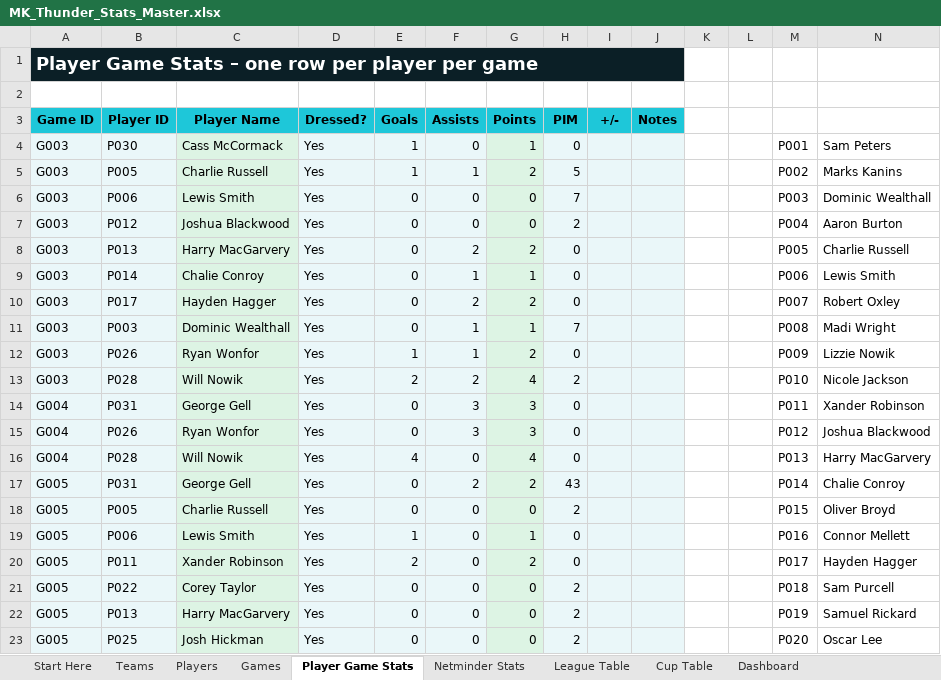
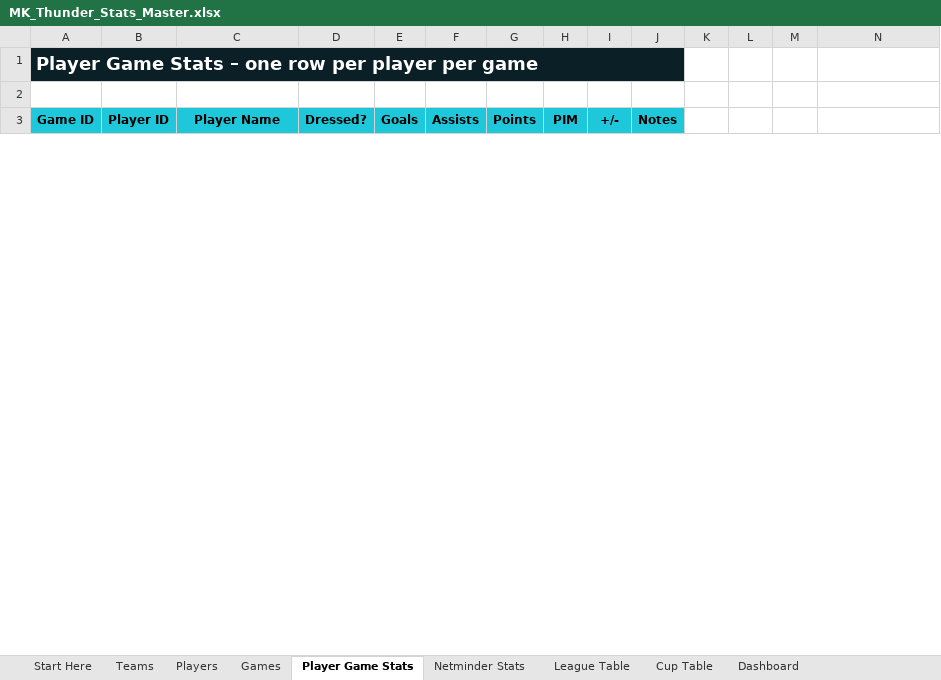
Before and after one commit to Howardmoon76/mk-thunder-stats-v2, an Excel workbook: MK_Thunder_Stats_Master.xlsx, sheet Player Game Stats, drawn as a sheet; only a part is shown; values as stored, in another font and other column widths than the file's, no borders; removed rows and columns are numbered as before the commit, all else as after; the diff covers the shown part only; the diff names each change by its address in the sheet, - before the commit and + after, or states it on an @@ line.

Commit message:
Add files via upload

```diff
--- a/MK_Thunder_Stats_Master.xlsx (sheet Player Game Stats)
+++ b/MK_Thunder_Stats_Master.xlsx (sheet Player Game Stats)
-row 4: G003 | P030 | Cass McCormack | Yes | 1 | 0 | 1 | 0 |  |  |  |  | P001 | Sam Peters
-row 5: G003 | P005 | Charlie Russell | Yes | 1 | 1 | 2 | 5 |  |  |  |  | P002 | Marks Kanins
-row 6: G003 | P006 | Lewis Smith | Yes | 0 | 0 | 0 | 7 |  |  |  |  | P003 | Dominic Wealthall
-row 7: G003 | P012 | Joshua Blackwood | Yes | 0 | 0 | 0 | 2 |  |  |  |  | P004 | Aaron Burton
-row 8: G003 | P013 | Harry MacGarvery | Yes | 0 | 2 | 2 | 0 |  |  |  |  | P005 | Charlie Russell
-row 9: G003 | P014 | Chalie Conroy | Yes | 0 | 1 | 1 | 0 |  |  |  |  | P006 | Lewis Smith
-row 10: G003 | P017 | Hayden Hagger | Yes | 0 | 2 | 2 | 0 |  |  |  |  | P007 | Robert Oxley
-row 11: G003 | P003 | Dominic Wealthall | Yes | 0 | 1 | 1 | 7 |  |  |  |  | P008 | Madi Wright
-row 12: G003 | P026 | Ryan Wonfor | Yes | 1 | 1 | 2 | 0 |  |  |  |  | P009 | Lizzie Nowik
-row 13: G003 | P028 | Will Nowik | Yes | 2 | 2 | 4 | 2 |  |  |  |  | P010 | Nicole Jackson
-row 14: G004 | P031 | George Gell | Yes | 0 | 3 | 3 | 0 |  |  |  |  | P011 | Xander Robinson
-row 15: G004 | P026 | Ryan Wonfor | Yes | 0 | 3 | 3 | 0 |  |  |  |  | P012 | Joshua Blackwood
-row 16: G004 | P028 | Will Nowik | Yes | 4 | 0 | 4 | 0 |  |  |  |  | P013 | Harry MacGarvery
-row 17: G005 | P031 | George Gell | Yes | 0 | 2 | 2 | 43 |  |  |  |  | P014 | Chalie Conroy
-row 18: G005 | P005 | Charlie Russell | Yes | 0 | 0 | 0 | 2 |  |  |  |  | P015 | Oliver Broyd
-row 19: G005 | P006 | Lewis Smith | Yes | 1 | 0 | 1 | 0 |  |  |  |  | P016 | Connor Mellett
-row 20: G005 | P011 | Xander Robinson | Yes | 2 | 0 | 2 | 0 |  |  |  |  | P017 | Hayden Hagger
-row 21: G005 | P022 | Corey Taylor | Yes | 0 | 0 | 0 | 2 |  |  |  |  | P018 | Sam Purcell
-row 22: G005 | P013 | Harry MacGarvery | Yes | 0 | 0 | 0 | 2 |  |  |  |  | P019 | Samuel Rickard
-row 23: G005 | P025 | Josh Hickman | Yes | 0 | 0 | 0 | 2 |  |  |  |  | P020 | Oscar Lee
```
Also changed, not shown: 33 added rows and 13 removed rows elsewhere in this sheet, sheet Dashboard.
